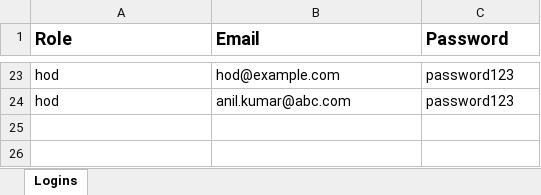
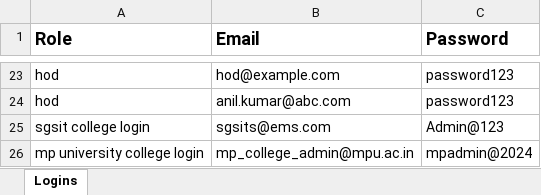
Before and after one commit to dpsrikanth/MP_DHE_EMS_RD, an Excel workbook: mp-ems/login_data.xlsx, sheet Logins, drawn as a sheet; only a part is shown, gaps mark what is left out; values as stored, in another font and other column widths than the file's, no borders; the diff names each change by its address in the sheet, - before the commit and + after, or states it on an @@ line.

Commit message:
feat: implement exam management module with dynamic form generation and backend integration for external faculty and university admin workflows

```diff
--- a/mp-ems/login_data.xlsx (sheet Logins)
+++ b/mp-ems/login_data.xlsx (sheet Logins)
+row 25: sgsit college login | sgsits@ems.com | Admin@123
+row 26: mp university college login | mp_college_admin@mpu.ac.in | mpadmin@2024
```
Also changed, not shown: 13 other files.
